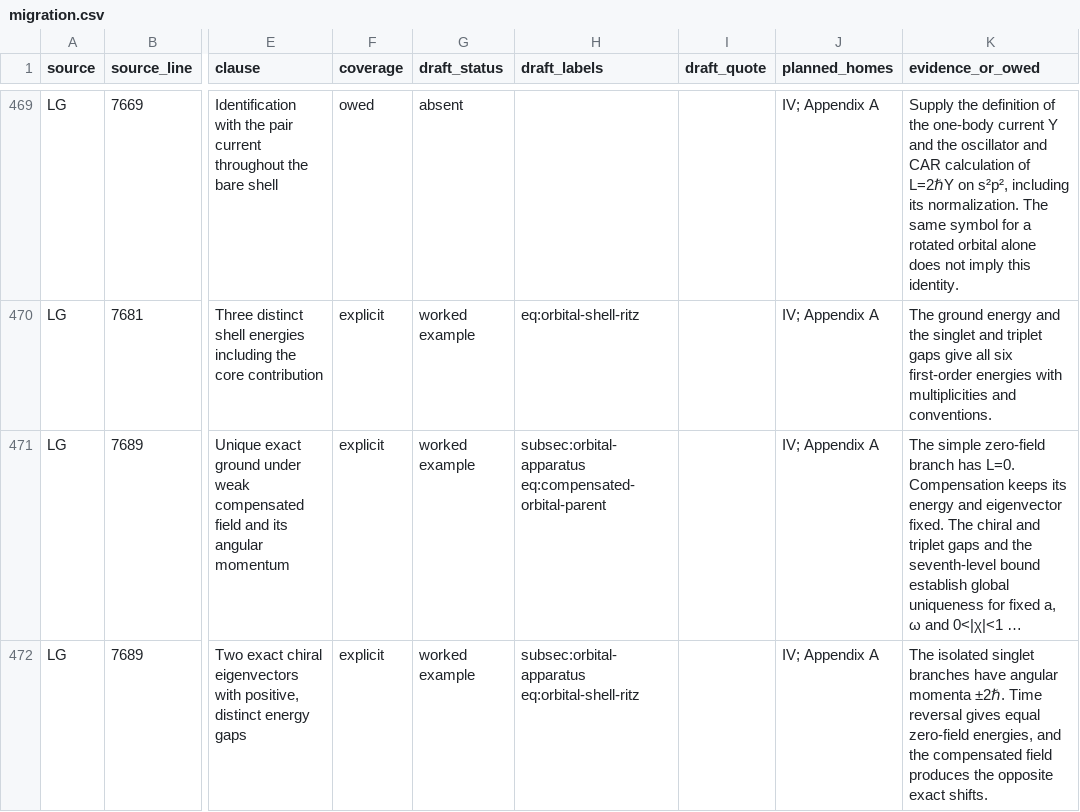
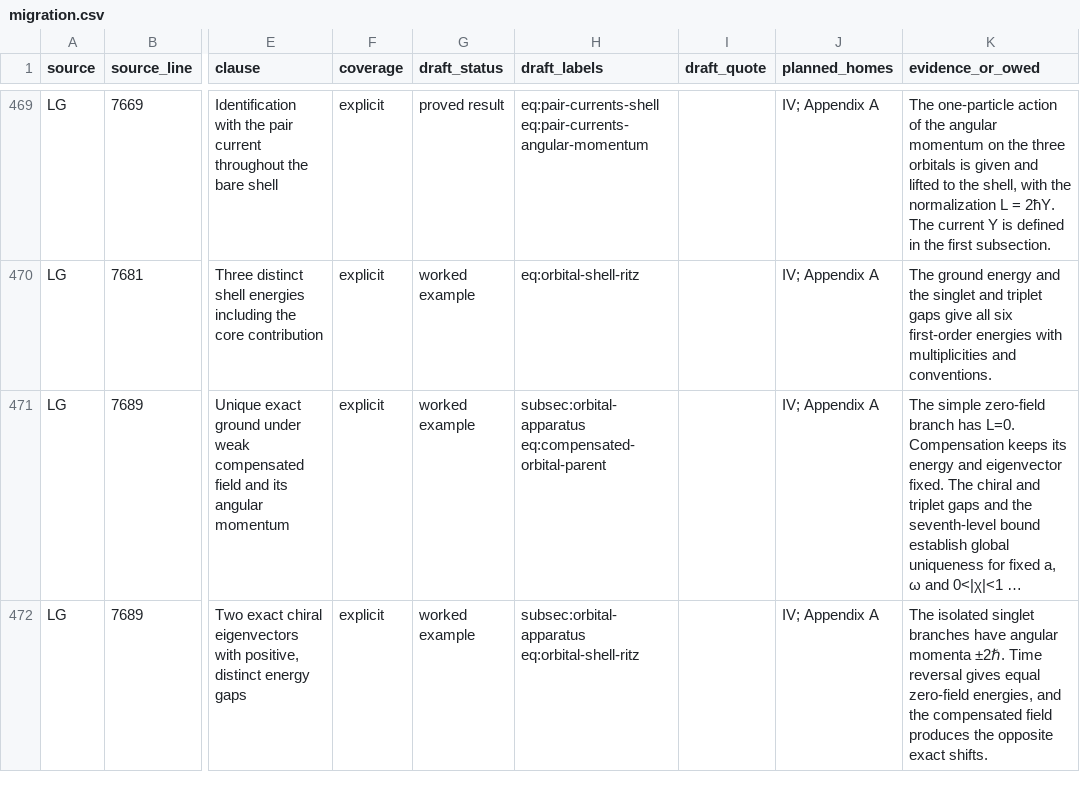
Before and after one commit to AlphaOmega-Institute/AlphaOmega-Theory, a CSV file: consolidation/inventory/migration.csv, drawn as a sheet; only a part is shown, gaps mark what is left out; long unchanged cells end in …; the diff covers the shown part only; the diff names each change by its address in the sheet, - before the commit and + after, or states it on an @@ line.

Commit message:
Integrate the pair and orbital mixers as §13
Give the carrier-preserving mixer criterion and its proof, distinguish the scalar signal from the full preparation, and state the signed triplet gap. Promote the eleven checks, apply the 28 LG clause updates, and rebuild the manuscript.

```diff
--- a/consolidation/inventory/migration.csv
+++ b/consolidation/inventory/migration.csv
-F469 (coverage): owed
+F469 (coverage): explicit
-G469 (draft_status): absent
+G469 (draft_status): proved result
-H469 (draft_labels): (empty)
+H469 (draft_labels): eq:pair-currents-shell eq:pair-currents-angular-momentum
-K469 (evidence_or_owed): Supply the definition of the one-body current Y and the oscillator and CAR calculation of L=2ℏY on s²p², including its normalization. The same symbol for a rotated orbital alone does not imply this identity.
+K469 (evidence_or_owed): The one-particle action of the angular momentum on the three orbitals is given and lifted to the shell, with the normalization L = 2ħY. The current Y is defined in the first subsection.
```
Also changed, not shown: 110 edited cells elsewhere in this file, 14 other files.
